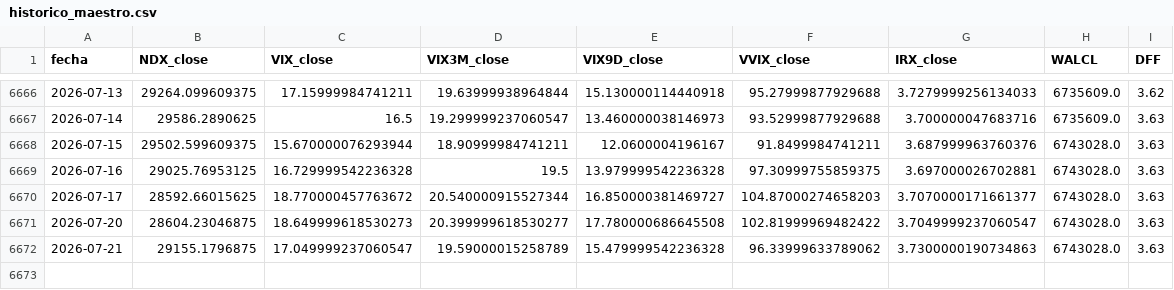
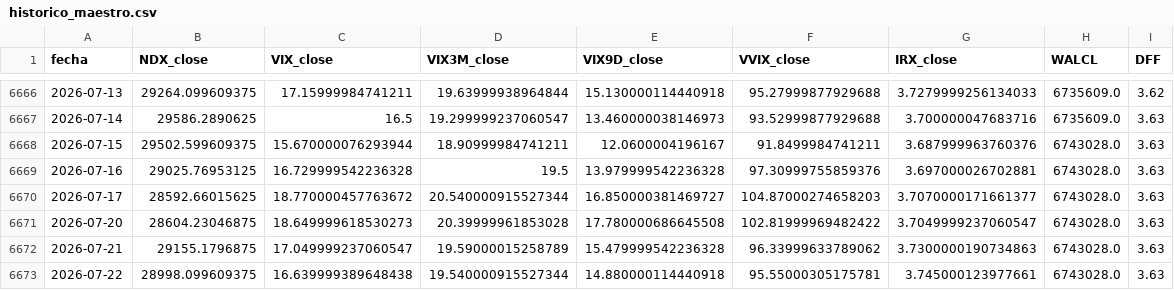
Before and after one commit to ManULoreN14/regimen-tilt-nq, a CSV file: historico_maestro.csv, drawn as a sheet; only a part is shown, gaps mark what is left out.

```diff
--- a/historico_maestro.csv
+++ b/historico_maestro.csv
@@ -6668,5 +6668,6 @@ fecha,NDX_close,VIX_close,VIX3M_close,VIX9D_close,VVIX_close,IRX_close,WALCL,DFF
 2026-07-15,29502.599609375,15.670000076293944,18.90999984741211,12.0600004196167,91.8499984741211,3.687999963760376,6743028.0,3.63
-2026-07-16,29025.76953125,16.729999542236328,19.5,13.979999542236328,97.30999755859375,3.697000026702881,6743028.0,3.63
+2026-07-16,29025.76953125,16.729999542236328,19.5,13.979999542236328,97.30999755859376,3.697000026702881,6743028.0,3.63
 2026-07-17,28592.66015625,18.770000457763672,20.540000915527344,16.850000381469727,104.87000274658203,3.7070000171661377,6743028.0,3.63
-2026-07-20,28604.23046875,18.649999618530273,20.399999618530277,17.780000686645508,102.81999969482422,3.7049999237060547,6743028.0,3.63
+2026-07-20,28604.23046875,18.649999618530273,20.39999961853028,17.780000686645508,102.81999969482422,3.7049999237060547,6743028.0,3.63
 2026-07-21,29155.1796875,17.049999237060547,19.59000015258789,15.479999542236328,96.33999633789062,3.7300000190734863,6743028.0,3.63
+2026-07-22,28998.099609375,16.639999389648438,19.540000915527344,14.880000114440918,95.55000305175781,3.745000123977661,6743028.0,3.63
```
Also changed, not shown: 2 other files.
